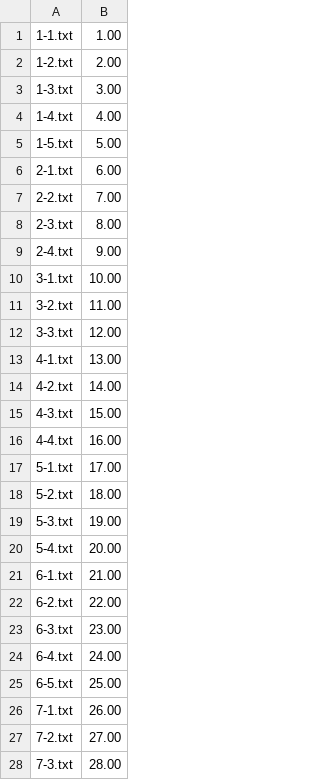
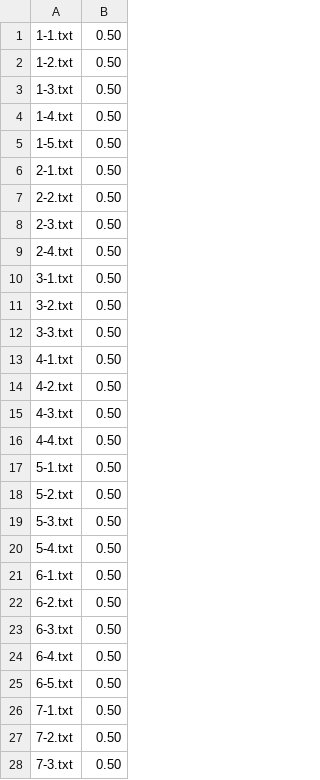
Before and after one commit to ynifamily3/lsp_2019, a CSV file: design_challenges_01/ANS_DIR/score_table.csv, drawn as a sheet; only a part is shown; the diff covers the shown part only.

```diff
--- a/design_challenges_01/ANS_DIR/score_table.csv
+++ b/design_challenges_01/ANS_DIR/score_table.csv
@@ -1,28 +1,28 @@
-1-1.txt,1.00
-1-2.txt,2.00
-1-3.txt,3.00
-1-4.txt,4.00
-1-5.txt,5.00
-2-1.txt,6.00
-2-2.txt,7.00
-2-3.txt,8.00
-2-4.txt,9.00
-3-1.txt,10.00
-3-2.txt,11.00
-3-3.txt,12.00
-4-1.txt,13.00
-4-2.txt,14.00
-4-3.txt,15.00
-4-4.txt,16.00
-5-1.txt,17.00
-5-2.txt,18.00
-5-3.txt,19.00
-5-4.txt,20.00
-6-1.txt,21.00
-6-2.txt,22.00
-6-3.txt,23.00
-6-4.txt,24.00
-6-5.txt,25.00
-7-1.txt,26.00
-7-2.txt,27.00
-7-3.txt,28.00
+1-1.txt,0.50
+1-2.txt,0.50
+1-3.txt,0.50
+1-4.txt,0.50
+1-5.txt,0.50
+2-1.txt,0.50
+2-2.txt,0.50
+2-3.txt,0.50
+2-4.txt,0.50
+3-1.txt,0.50
+3-2.txt,0.50
+3-3.txt,0.50
+4-1.txt,0.50
+4-2.txt,0.50
+4-3.txt,0.50
+4-4.txt,0.50
+5-1.txt,0.50
+5-2.txt,0.50
+5-3.txt,0.50
+5-4.txt,0.50
+6-1.txt,0.50
+6-2.txt,0.50
+6-3.txt,0.50
+6-4.txt,0.50
+6-5.txt,0.50
+7-1.txt,0.50
+7-2.txt,0.50
+7-3.txt,0.50
```
Also changed, not shown: 21 edited cells elsewhere in this file, design_challenges_01/score.csv, 19 other files.
